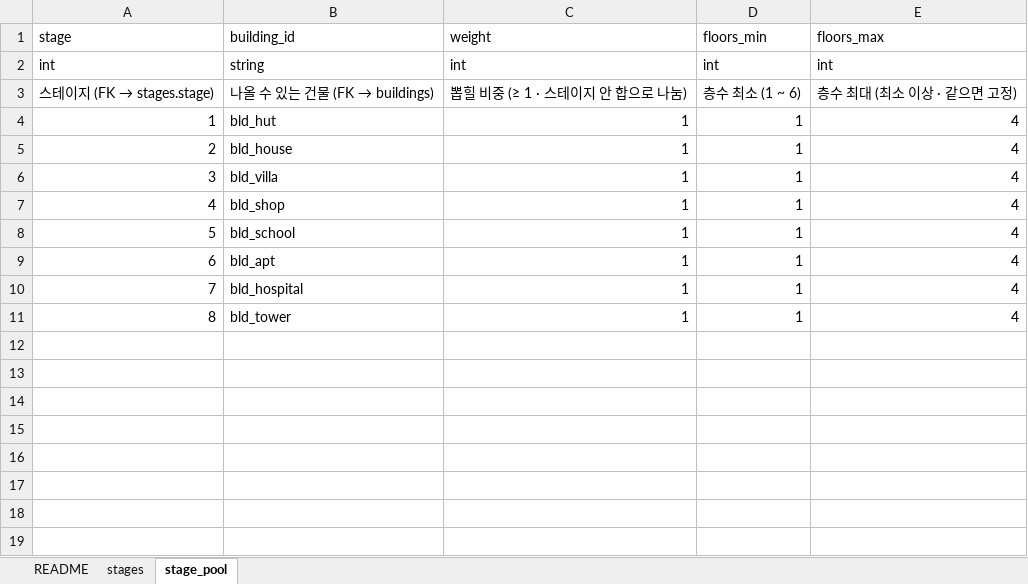
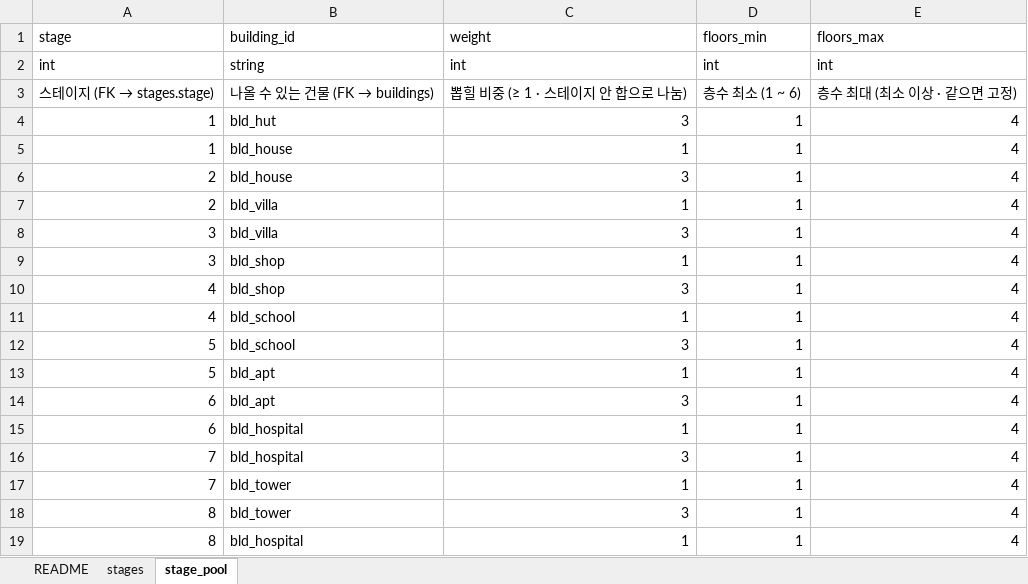
Before and after one commit to chajuseong/crumble-ant, an Excel workbook: design/tables/stages.xlsx, sheet stage_pool, drawn as a sheet; values as stored, in another font and other column widths than the file's, no borders; addresses are those after the commit; the diff names each change by its address in the sheet, - before the commit and + after, or states it on an @@ line.

```diff
--- a/design/tables/stages.xlsx (sheet stage_pool)
+++ b/design/tables/stages.xlsx (sheet stage_pool)
+row 4: 1 | bld_hut | 3 | 1 | 4
-B5 (building_id): bld_hut
+B5 (building_id): bld_house
+row 6: 2 | bld_house | 3 | 1 | 4
-B7 (building_id): bld_house
+B7 (building_id): bld_villa
+row 8: 3 | bld_villa | 3 | 1 | 4
-B9 (building_id): bld_villa
+B9 (building_id): bld_shop
+row 10: 4 | bld_shop | 3 | 1 | 4
-B11 (building_id): bld_shop
+B11 (building_id): bld_school
+row 12: 5 | bld_school | 3 | 1 | 4
-B13 (building_id): bld_school
+B13 (building_id): bld_apt
+row 14: 6 | bld_apt | 3 | 1 | 4
-B15 (building_id): bld_apt
+B15 (building_id): bld_hospital
+row 16: 7 | bld_hospital | 3 | 1 | 4
-B17 (building_id): bld_hospital
+B17 (building_id): bld_tower
+row 18: 8 | bld_tower | 3 | 1 | 4
-B19 (building_id): bld_tower
+B19 (building_id): bld_hospital
```
Also changed, not shown: sheet README, 4 other files.
